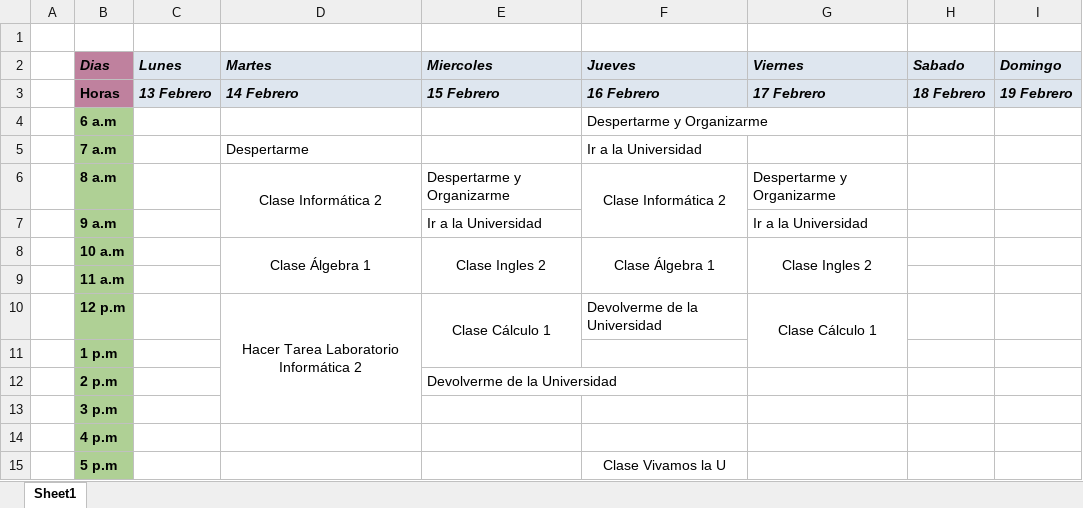
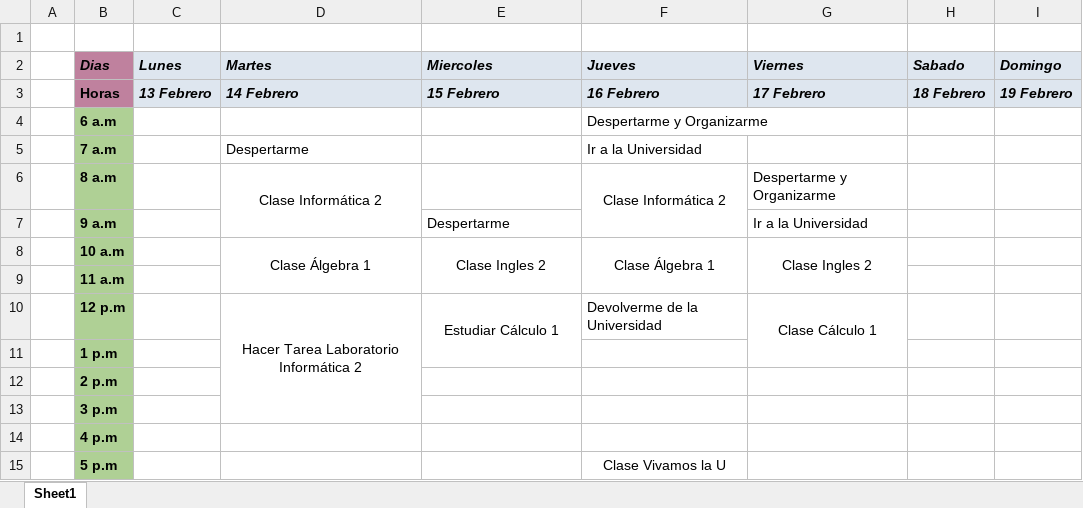
Before and after one commit to JuanSebastianMejiaOrtiz/Calendario_13Feb_10Mar, an Excel workbook: Calendario.xlsx, sheet Sheet1, drawn as a sheet; only a part is shown; values as stored, in another font and other column widths than the file's, no borders; the diff names each change by its address in the sheet, - before the commit and + after, or states it on an @@ line.

Commit message:
Cambio: Por si no voy 15_Feb por manifestaciones que pueden hacer en la universidad

```diff
--- a/Calendario.xlsx (sheet Sheet1)
+++ b/Calendario.xlsx (sheet Sheet1)
-E6: Despertarme y Organizarme
+E6: (empty)
-E7: Ir a la Universidad
+E7: Despertarme
-E10: Clase Cálculo 1
+E10: Estudiar Cálculo 1
-E12: Devolverme de la Universidad
+E12: (empty)
```
